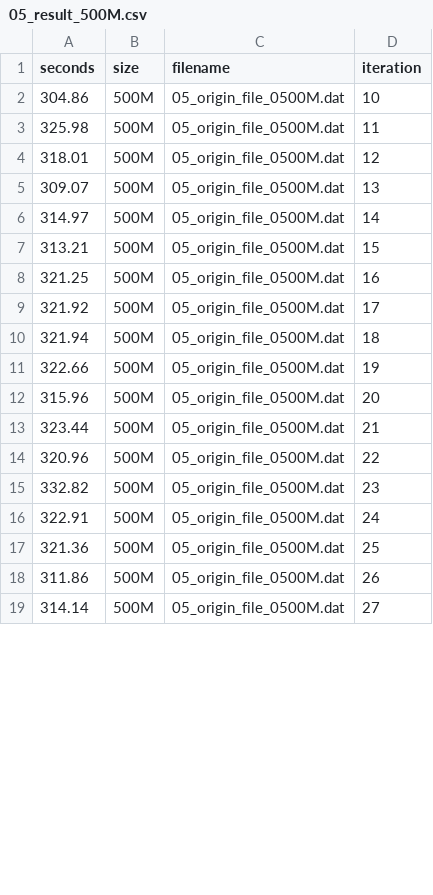
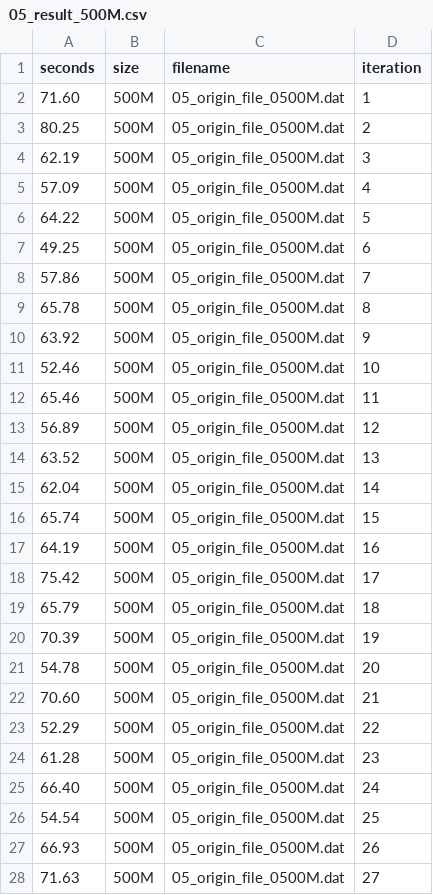
Before and after one commit to Ssruno/punching-nat-test-bed, a CSV file: benchmark-nebula/experiments/05_nebula_netcat_delay/results/05_result_500M.csv, drawn as a sheet; only a part is shown; the diff covers the shown part only.

```diff
--- a/benchmark-nebula/experiments/05_nebula_netcat_delay/results/05_result_500M.csv
+++ b/benchmark-nebula/experiments/05_nebula_netcat_delay/results/05_result_500M.csv
@@ -1,19 +1,28 @@
 seconds;size;filename;iteration
-304.86; 500M; 05_origin_file_0500M.dat; 10
-325.98; 500M; 05_origin_file_0500M.dat; 11
-318.01; 500M; 05_origin_file_0500M.dat; 12
-309.07; 500M; 05_origin_file_0500M.dat; 13
-314.97; 500M; 05_origin_file_0500M.dat; 14
-313.21; 500M; 05_origin_file_0500M.dat; 15
-321.25; 500M; 05_origin_file_0500M.dat; 16
-321.92; 500M; 05_origin_file_0500M.dat; 17
-321.94; 500M; 05_origin_file_0500M.dat; 18
-322.66; 500M; 05_origin_file_0500M.dat; 19
-315.96; 500M; 05_origin_file_0500M.dat; 20
-323.44; 500M; 05_origin_file_0500M.dat; 21
-320.96; 500M; 05_origin_file_0500M.dat; 22
-332.82; 500M; 05_origin_file_0500M.dat; 23
-322.91; 500M; 05_origin_file_0500M.dat; 24
-321.36; 500M; 05_origin_file_0500M.dat; 25
-311.86; 500M; 05_origin_file_0500M.dat; 26
-314.14; 500M; 05_origin_file_0500M.dat; 27
+71.60; 500M; 05_origin_file_0500M.dat; 1
+80.25; 500M; 05_origin_file_0500M.dat; 2
+62.19; 500M; 05_origin_file_0500M.dat; 3
+57.09; 500M; 05_origin_file_0500M.dat; 4
+64.22; 500M; 05_origin_file_0500M.dat; 5
+49.25; 500M; 05_origin_file_0500M.dat; 6
+57.86; 500M; 05_origin_file_0500M.dat; 7
+65.78; 500M; 05_origin_file_0500M.dat; 8
+63.92; 500M; 05_origin_file_0500M.dat; 9
+52.46; 500M; 05_origin_file_0500M.dat; 10
+65.46; 500M; 05_origin_file_0500M.dat; 11
+56.89; 500M; 05_origin_file_0500M.dat; 12
+63.52; 500M; 05_origin_file_0500M.dat; 13
+62.04; 500M; 05_origin_file_0500M.dat; 14
+65.74; 500M; 05_origin_file_0500M.dat; 15
+64.19; 500M; 05_origin_file_0500M.dat; 16
+75.42; 500M; 05_origin_file_0500M.dat; 17
+65.79; 500M; 05_origin_file_0500M.dat; 18
+70.39; 500M; 05_origin_file_0500M.dat; 19
+54.78; 500M; 05_origin_file_0500M.dat; 20
+70.60; 500M; 05_origin_file_0500M.dat; 21
+52.29; 500M; 05_origin_file_0500M.dat; 22
+61.28; 500M; 05_origin_file_0500M.dat; 23
+66.40; 500M; 05_origin_file_0500M.dat; 24
+54.54; 500M; 05_origin_file_0500M.dat; 25
+66.93; 500M; 05_origin_file_0500M.dat; 26
+71.63; 500M; 05_origin_file_0500M.dat; 27
```
Also changed, not shown: 3 edited cells elsewhere in this file, benchmark-nebula/experiments/05_nebula_netcat_delay/results/05_nebula_netcat_delay_results.csv, benchmark-nebula/experiments/05_nebula_netcat_delay/results/05_result_1000M.csv, 12 other files.
